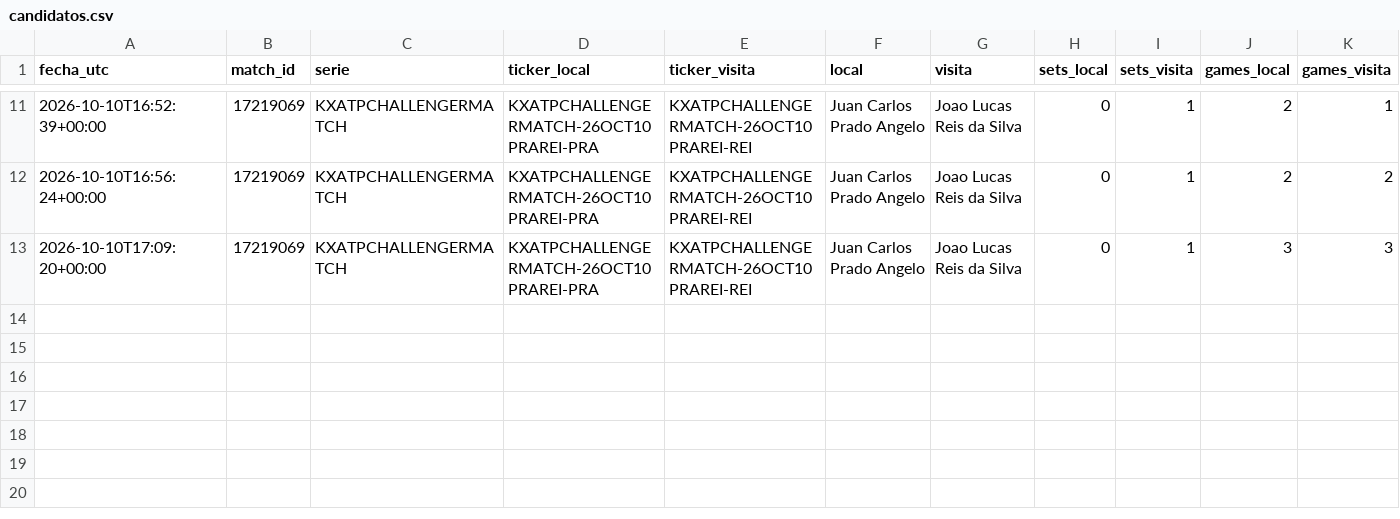
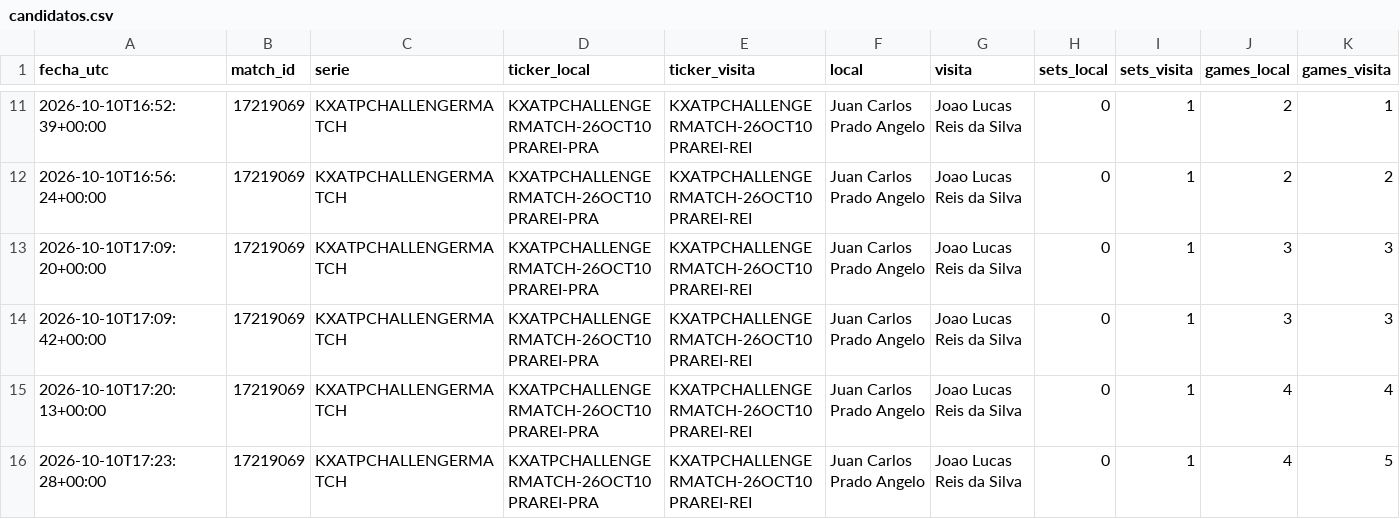
Before and after one commit to dineroforever/tenis-alertas, a CSV file: candidatos.csv, drawn as a sheet; only a part is shown, gaps mark what is left out; rows hold the shown columns only; the diff names each change by its address in the sheet, - before the commit and + after, or states it on an @@ line.

```diff
--- a/candidatos.csv
+++ b/candidatos.csv
+row 14: 2026-10-10T17:09:42+00:00 | 17219069 | KXATPCHALLENGERMATCH | KXATPCHALLENGERMATCH-26OCT10PRAREI-PRA | KXATPCHALLENGERMATCH-26OCT10PRAREI-REI | Juan Carlos Prado Angelo | Joao Lucas Reis da Silva | 0 | 1 | 3 | 3
+row 15: 2026-10-10T17:20:13+00:00 | 17219069 | KXATPCHALLENGERMATCH | KXATPCHALLENGERMATCH-26OCT10PRAREI-PRA | KXATPCHALLENGERMATCH-26OCT10PRAREI-REI | Juan Carlos Prado Angelo | Joao Lucas Reis da Silva | 0 | 1 | 4 | 4
+row 16: 2026-10-10T17:23:28+00:00 | 17219069 | KXATPCHALLENGERMATCH | KXATPCHALLENGERMATCH-26OCT10PRAREI-PRA | KXATPCHALLENGERMATCH-26OCT10PRAREI-REI | Juan Carlos Prado Angelo | Joao Lucas Reis da Silva | 0 | 1 | 4 | 5
```
Also changed, not shown: 1 other file.
